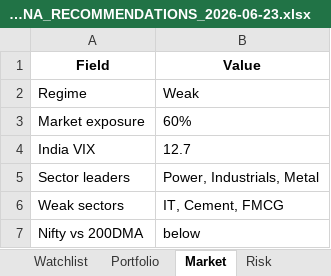
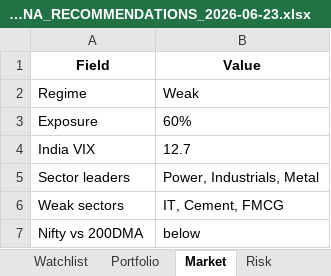
Before and after one commit to gujja330/NexaQuant, an Excel workbook: reports/recommendations/2026-06-23/ARJUNA_RECOMMENDATIONS_2026-06-23.xlsx, sheet Market, drawn as a sheet; values as stored, in another font and other column widths than the file's, no borders; the diff names each change by its address in the sheet, - before the commit and + after, or states it on an @@ line.

```diff
--- a/reports/recommendations/2026-06-23/ARJUNA_RECOMMENDATIONS_2026-06-23.xlsx (sheet Market)
+++ b/reports/recommendations/2026-06-23/ARJUNA_RECOMMENDATIONS_2026-06-23.xlsx (sheet Market)
-A3 (Field): Market exposure
+A3 (Field): Exposure
```
Also changed, not shown: sheet Monthly Recommendations, sheet Live Recommendations, sheet Executive Summary, sheet Recommendation Statistics, sheet Historical Evidence, sheet Dashboard, 3 more sheets, other sheet tabs, 5 other files.
